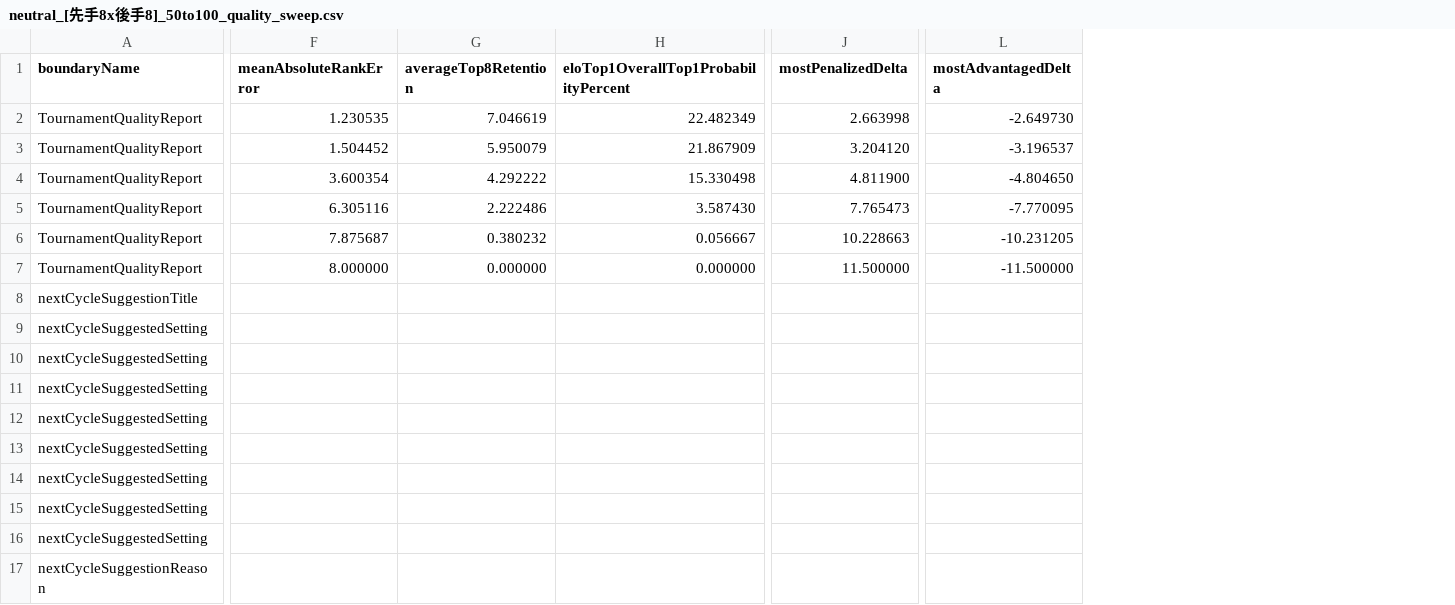
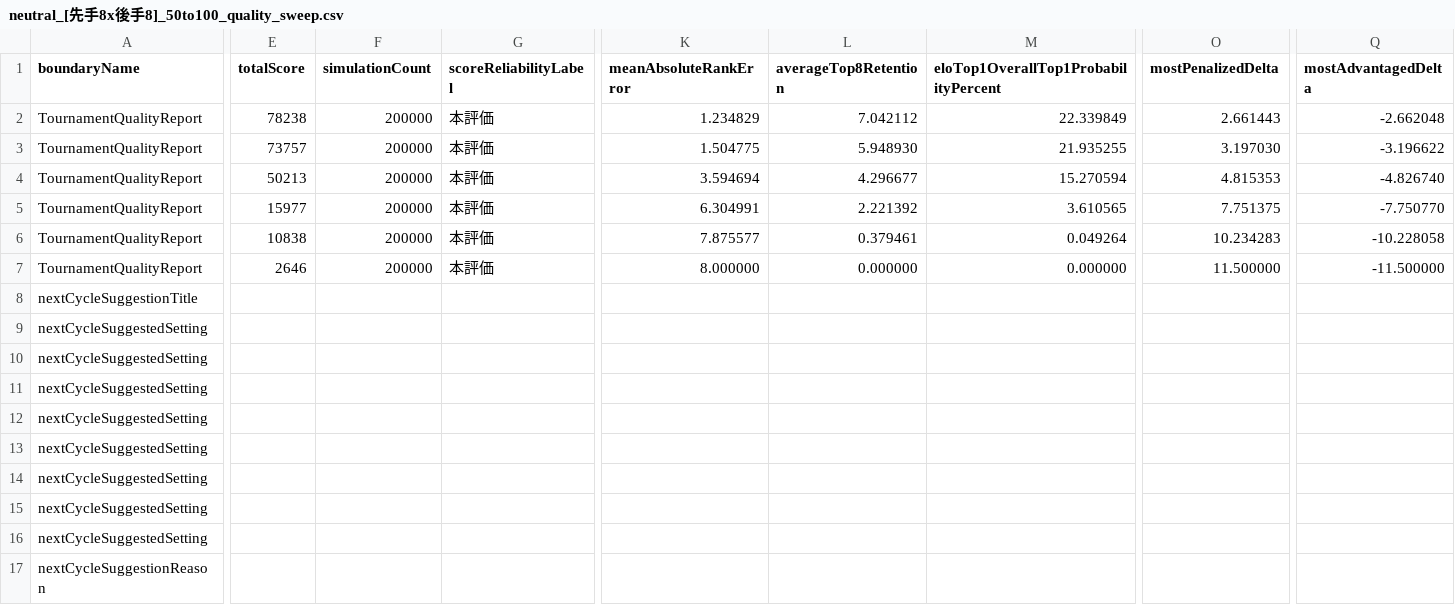
Before and after one commit to muzudho/ShogiTournamentSystemAnalyzer, a CSV file: Output/TournamentQualityEvaluator/TournamentQualityReport/Sweeps/neutral_[先手8x後手8]_50to100_quality_sweep.csv, drawn as a sheet; only a part is shown, gaps mark what is left out; addresses are those after the commit; the diff covers the shown part only; the diff names each change by its address in the sheet, - before the commit and + after, or states it on an @@ line.

```diff
--- a/Output/TournamentQualityEvaluator/TournamentQualityReport/Sweeps/neutral_[先手8x後手8]_50to100_quality_sweep.csv
+++ b/Output/TournamentQualityEvaluator/TournamentQualityReport/Sweeps/neutral_[先手8x後手8]_50to100_quality_sweep.csv
+column E (totalScore), rows 2-7: 78238 | 73757 | 50213 | 15977 | 10838 | 2646
+column F (simulationCount), rows 2-7: all 200000
+column G (scoreReliabilityLabel), rows 2-7: all 本評価
-K2 (meanAbsoluteRankError): 1.230535
+K2 (meanAbsoluteRankError): 1.234829
-L2 (averageTop8Retention): 7.046619
+L2 (averageTop8Retention): 7.042112
-M2: 22.482349
+M2: 22.339849
-O2 (mostPenalizedDelta): 2.663998
+O2 (mostPenalizedDelta): 2.661443
-Q2 (mostAdvantagedDelta): -2.649730
+Q2 (mostAdvantagedDelta): -2.662048
-K3 (meanAbsoluteRankError): 1.504452
+K3 (meanAbsoluteRankError): 1.504775
-L3 (averageTop8Retention): 5.950079
+L3 (averageTop8Retention): 5.948930
-M3: 21.867909
+M3: 21.935255
-O3 (mostPenalizedDelta): 3.204120
+O3 (mostPenalizedDelta): 3.197030
-Q3 (mostAdvantagedDelta): -3.196537
+Q3 (mostAdvantagedDelta): -3.196622
-K4 (meanAbsoluteRankError): 3.600354
+K4 (meanAbsoluteRankError): 3.594694
-L4 (averageTop8Retention): 4.292222
+L4 (averageTop8Retention): 4.296677
-M4: 15.330498
+M4: 15.270594
-O4 (mostPenalizedDelta): 4.811900
+O4 (mostPenalizedDelta): 4.815353
-Q4 (mostAdvantagedDelta): -4.804650
+Q4 (mostAdvantagedDelta): -4.826740
-K5 (meanAbsoluteRankError): 6.305116
+K5 (meanAbsoluteRankError): 6.304991
-L5 (averageTop8Retention): 2.222486
+L5 (averageTop8Retention): 2.221392
-M5: 3.587430
+M5: 3.610565
-O5 (mostPenalizedDelta): 7.765473
+O5 (mostPenalizedDelta): 7.751375
-Q5 (mostAdvantagedDelta): -7.770095
+Q5 (mostAdvantagedDelta): -7.750770
-K6 (meanAbsoluteRankError): 7.875687
+K6 (meanAbsoluteRankError): 7.875577
-L6 (averageTop8Retention): 0.380232
+L6 (averageTop8Retention): 0.379461
-M6: 0.056667
+M6: 0.049264
-O6 (mostPenalizedDelta): 10.228663
+O6 (mostPenalizedDelta): 10.234283
-Q6 (mostAdvantagedDelta): -10.231205
+Q6 (mostAdvantagedDelta): -10.228058
```
Also changed, not shown: 2 added columns and 1 edited cell elsewhere in this file, Output/TournamentQualityEvaluator/TournamentQualityReport/Summary/[トップ集団大きめ]_quality_summary.csv, Output/TournamentQualityEvaluator/TournamentQualityReport/Summary/[先手8x後手8]_[Neutral_Single10_STSAInput2_draft]_quality_summary.csv, 44 other files.
